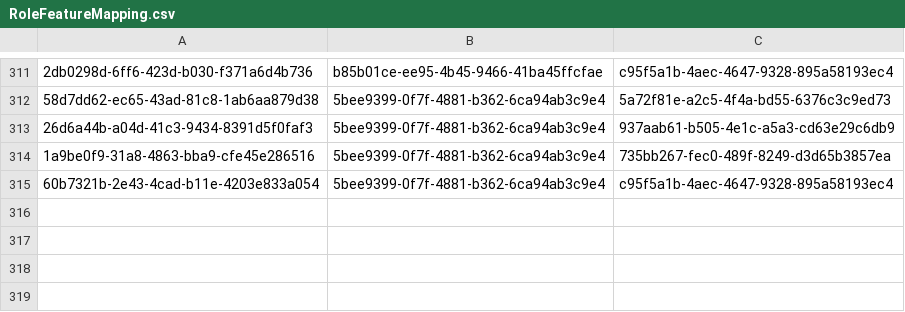
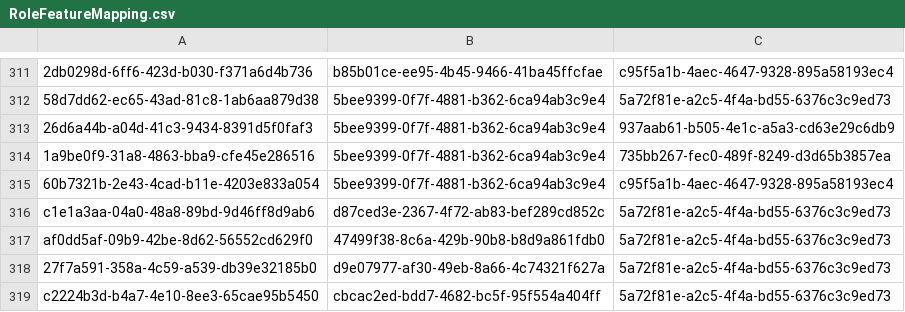
Before and after one commit to balachandhru-hub/main-backend-sila, a CSV file: src/Platform/Identity/Identity.Infrastructure/Migrations/RoleFeatureMapping.csv, drawn as a sheet; only a part is shown, gaps mark what is left out; the diff names each change by its address in the sheet, - before the commit and + after, or states it on an @@ line.

Commit message:
commit for updated code

```diff
--- a/src/Platform/Identity/Identity.Infrastructure/Migrations/RoleFeatureMapping.csv
+++ b/src/Platform/Identity/Identity.Infrastructure/Migrations/RoleFeatureMapping.csv
+row 316: c1e1a3aa-04a0-48a8-89bd-9d46ff8d9ab6 | d87ced3e-2367-4f72-ab83-bef289cd852c | 5a72f81e-a2c5-4f4a-bd55-6376c3c9ed73
+row 317: af0dd5af-09b9-42be-8d62-56552cd629f0 | 47499f38-8c6a-429b-90b8-b8d9a861fdb0 | 5a72f81e-a2c5-4f4a-bd55-6376c3c9ed73
+row 318: 27f7a591-358a-4c59-a539-db39e32185b0 | d9e07977-af30-49eb-8a66-4c74321f627a | 5a72f81e-a2c5-4f4a-bd55-6376c3c9ed73
+row 319: c2224b3d-b4a7-4e10-8ee3-65cae95b5450 | cbcac2ed-bdd7-4682-bc5f-95f554a404ff | 5a72f81e-a2c5-4f4a-bd55-6376c3c9ed73
```
